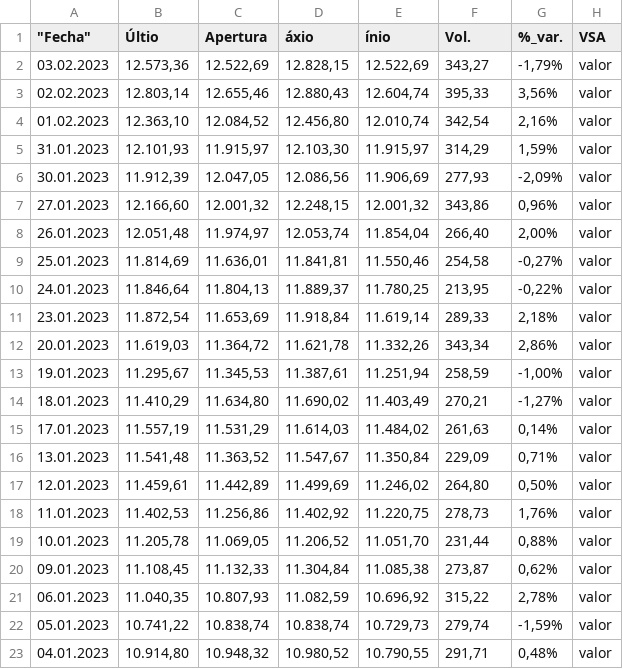
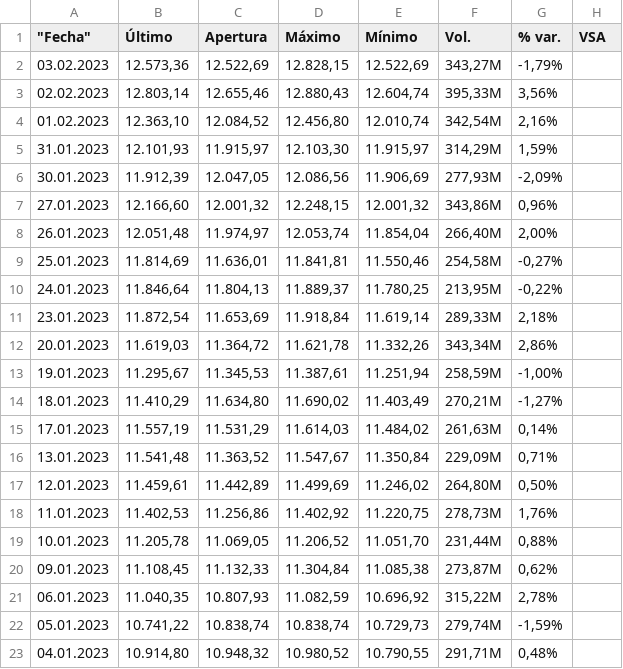
Before and after one commit to EduardoTorresRaggio/VSA_Trading, a CSV file: funciones/VSA_Datos_NASDAQ100.csv, drawn as a sheet; the diff names each change by its address in the sheet, - before the commit and + after, or states it on an @@ line.

```diff
--- a/funciones/VSA_Datos_NASDAQ100.csv
+++ b/funciones/VSA_Datos_NASDAQ100.csv
-B1: Últio
+B1: Último
-D1: áxio
+D1: Máximo
-E1: ínio
+E1: Mínimo
-G1: %_var.
+G1: % var.
-F2 (Vol.): 343,27
+F2 (Vol.): 343,27M
-H2:H23 (VSA): valor
+H2:H23 (VSA): (empty)
-F3 (Vol.): 395,33
+F3 (Vol.): 395,33M
-F4 (Vol.): 342,54
+F4 (Vol.): 342,54M
-F5 (Vol.): 314,29
+F5 (Vol.): 314,29M
-F6 (Vol.): 277,93
+F6 (Vol.): 277,93M
-F7 (Vol.): 343,86
+F7 (Vol.): 343,86M
-F8 (Vol.): 266,40
+F8 (Vol.): 266,40M
-F9 (Vol.): 254,58
+F9 (Vol.): 254,58M
-F10 (Vol.): 213,95
+F10 (Vol.): 213,95M
-F11 (Vol.): 289,33
+F11 (Vol.): 289,33M
-F12 (Vol.): 343,34
+F12 (Vol.): 343,34M
-F13 (Vol.): 258,59
+F13 (Vol.): 258,59M
-F14 (Vol.): 270,21
+F14 (Vol.): 270,21M
-F15 (Vol.): 261,63
+F15 (Vol.): 261,63M
-F16 (Vol.): 229,09
+F16 (Vol.): 229,09M
-F17 (Vol.): 264,80
+F17 (Vol.): 264,80M
-F18 (Vol.): 278,73
+F18 (Vol.): 278,73M
-F19 (Vol.): 231,44
+F19 (Vol.): 231,44M
-F20 (Vol.): 273,87
+F20 (Vol.): 273,87M
-F21 (Vol.): 315,22
+F21 (Vol.): 315,22M
-F22 (Vol.): 279,74
+F22 (Vol.): 279,74M
-F23 (Vol.): 291,71
+F23 (Vol.): 291,71M
```
Also changed, not shown: funciones/Datos_historicos_Nasdaq100.csv, 6 other files.
